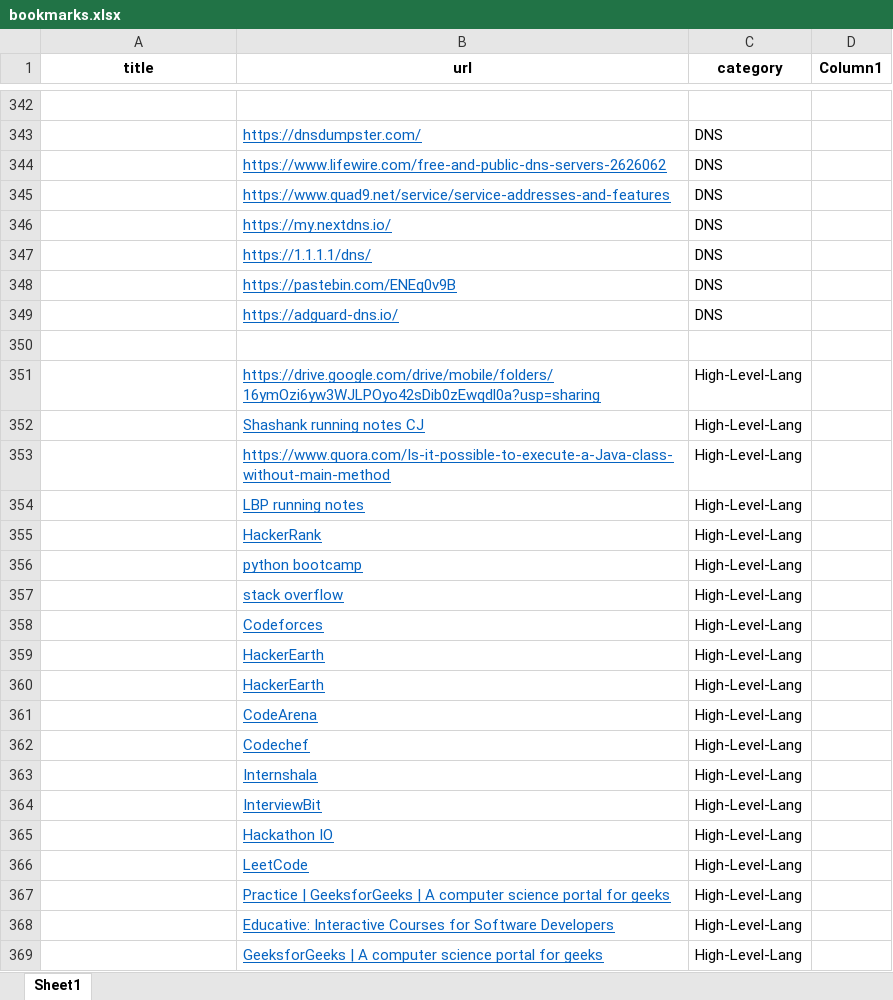
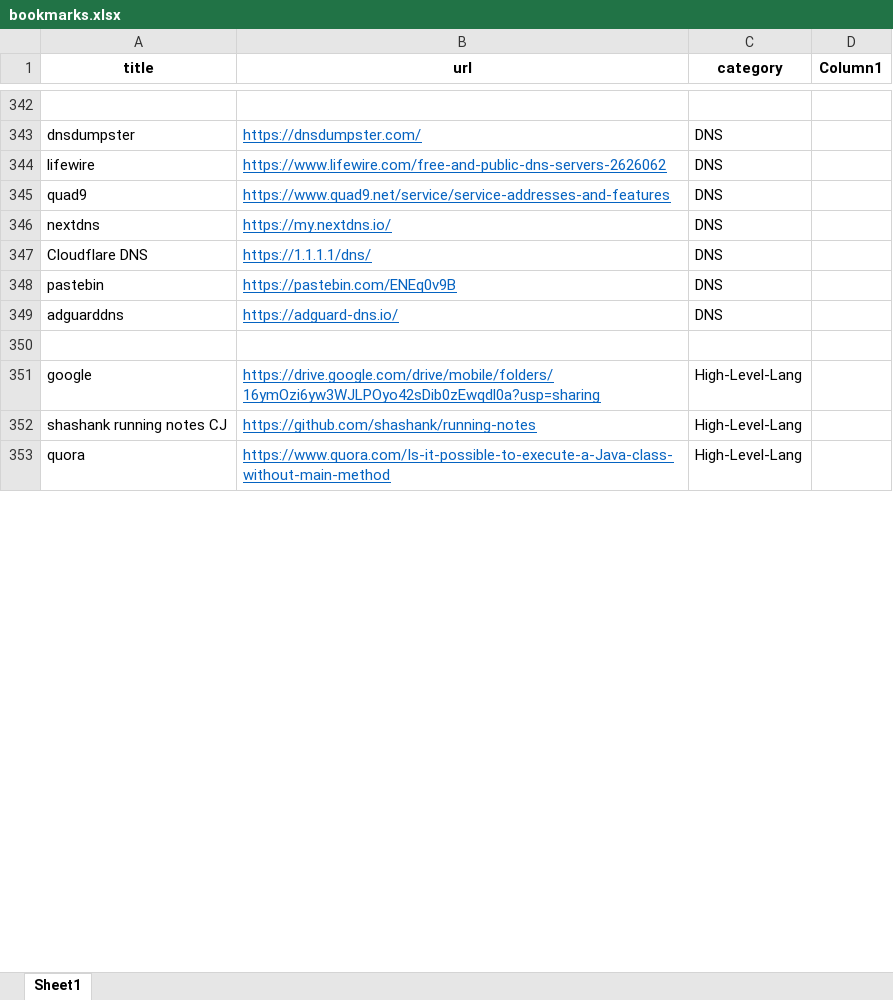
Before and after one commit to nitindinnu/html_bookmarks, an Excel workbook: bookmarks.xlsx, sheet Sheet1, drawn as a sheet; only a part is shown, gaps mark what is left out; values as stored, in another font and other column widths than the file's, no borders; table styles not drawn; removed rows and columns are numbered as before the commit, all else as after; the diff covers the shown part only; the diff names each change by its address in the sheet, - before the commit and + after, or states it on an @@ line.

```diff
--- a/bookmarks.xlsx (sheet Sheet1)
+++ b/bookmarks.xlsx (sheet Sheet1)
-A343 (title): (empty)
+A343 (title): dnsdumpster
-A344 (title): (empty)
+A344 (title): lifewire
-A345 (title): (empty)
+A345 (title): quad9
-A346 (title): (empty)
+A346 (title): nextdns
-A347 (title): (empty)
+A347 (title): Cloudflare DNS
-A348 (title): (empty)
+A348 (title): pastebin
-A349 (title): (empty)
+A349 (title): adguarddns
-A351 (title): (empty)
+A351 (title): google
-row 352:  | Shashank running notes CJ | High-Level-Lang
+row 352: shashank running notes CJ | https://github.com/shashank/running-notes | High-Level-Lang
-A353 (title): (empty)
+A353 (title): quora
-row 354:  | LBP running notes | High-Level-Lang
-row 355:  | HackerRank | High-Level-Lang
-row 356:  | python bootcamp | High-Level-Lang
-row 357:  | stack overflow | High-Level-Lang
-row 358:  | Codeforces | High-Level-Lang
-row 359:  | HackerEarth | High-Level-Lang
-row 360:  | HackerEarth | High-Level-Lang
-row 361:  | CodeArena | High-Level-Lang
-row 362:  | Codechef | High-Level-Lang
-row 363:  | Internshala | High-Level-Lang
-row 364:  | InterviewBit | High-Level-Lang
-row 365:  | Hackathon IO | High-Level-Lang
-row 366:  | LeetCode | High-Level-Lang
-row 367:  | Practice | GeeksforGeeks | A computer science portal for geeks | High-Level-Lang
-row 368:  | Educative: Interactive Courses for Software Developers | High-Level-Lang
-row 369:  | GeeksforGeeks | A computer science portal for geeks | High-Level-Lang
```
Also changed, not shown: other rows of this sheet.
